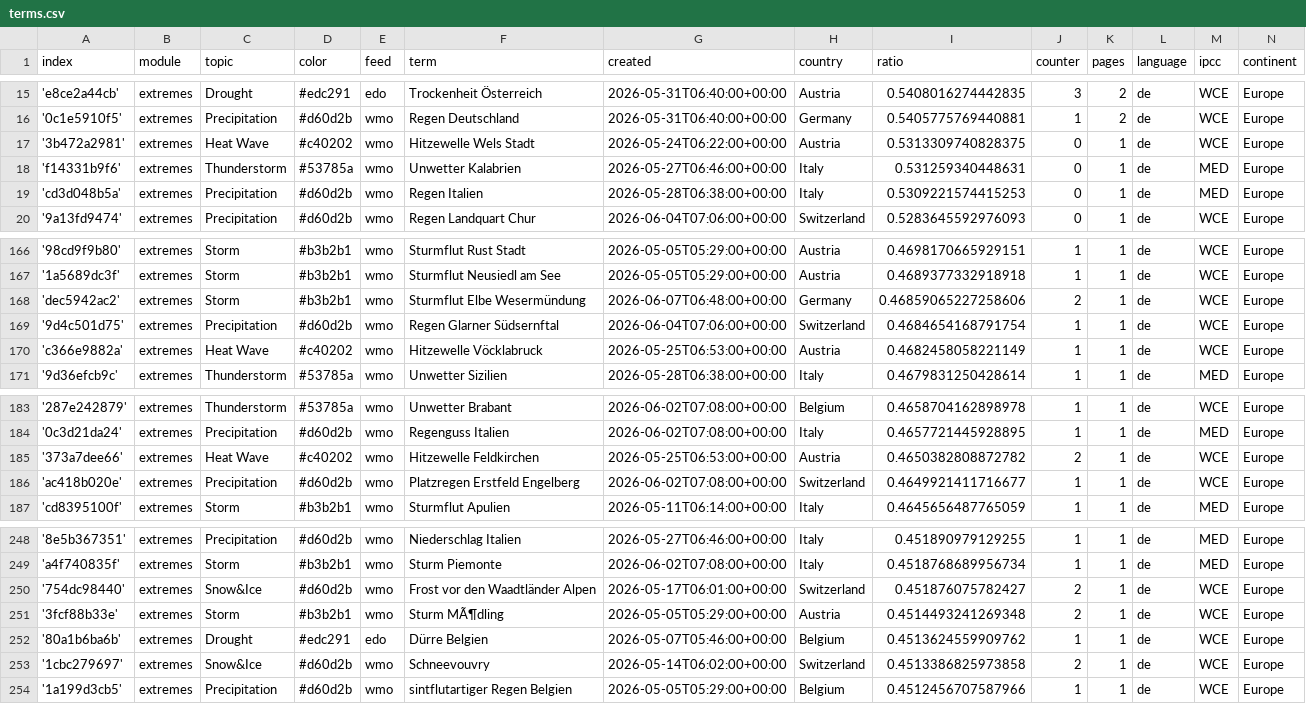
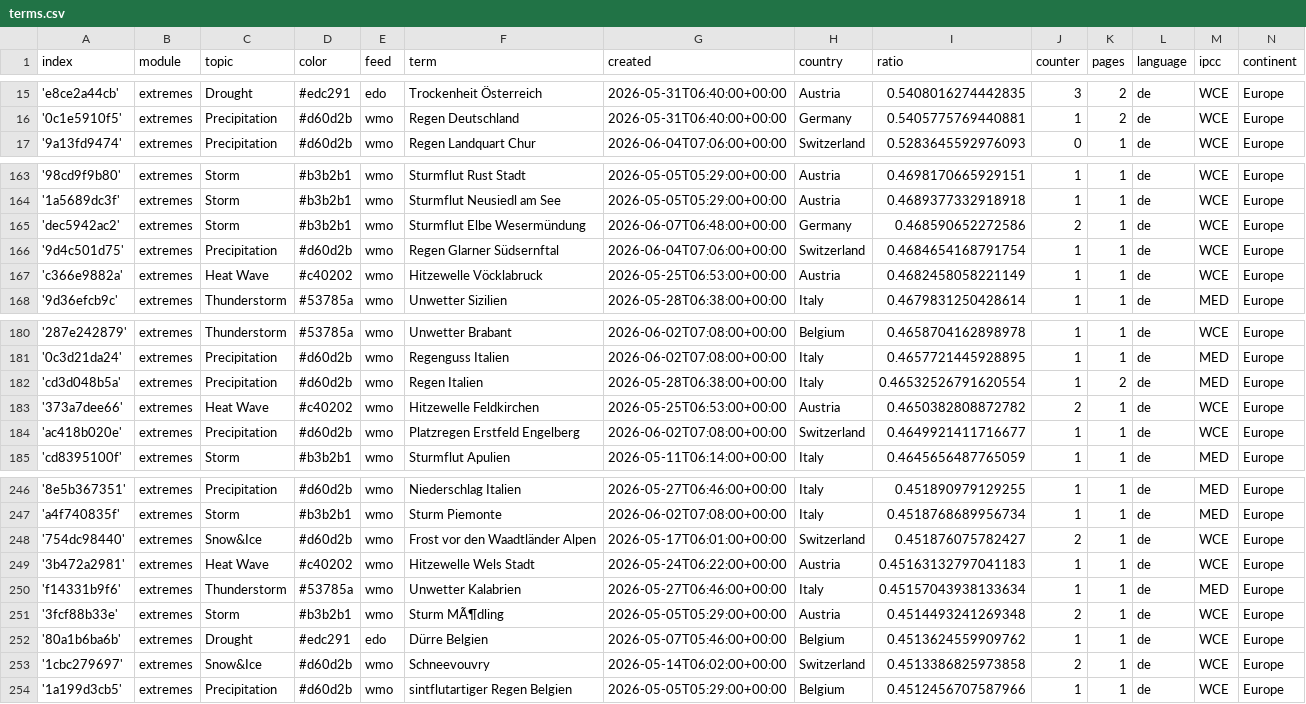
Before and after one commit to pg-ufr-news/germanExtremes, a CSV file: terms.csv, drawn as a sheet; only a part is shown, gaps mark what is left out.

```diff
--- a/terms.csv
+++ b/terms.csv
@@ -16,5 +16,2 @@ index,module,topic,color,feed,term,created,country,ratio,counter,pages,language,
 '0c1e5910f5',extremes,Precipitation,#d60d2b,wmo,Regen Deutschland,2026-05-31T06:40:00+00:00,Germany,0.5405775769440881,1,2,de,WCE,Europe
-'3b472a2981',extremes,Heat Wave,#c40202,wmo,Hitzewelle Wels Stadt,2026-05-24T06:22:00+00:00,Austria,0.5313309740828375,0,1,de,WCE,Europe
-'f14331b9f6',extremes,Thunderstorm,#53785a,wmo,Unwetter Kalabrien,2026-05-27T06:46:00+00:00,Italy,0.531259340448631,0,1,de,MED,Europe
-'cd3d048b5a',extremes,Precipitation,#d60d2b,wmo,Regen Italien,2026-05-28T06:38:00+00:00,Italy,0.5309221574415253,0,1,de,MED,Europe
 '9a13fd9474',extremes,Precipitation,#d60d2b,wmo,Regen Landquart Chur,2026-06-04T07:06:00+00:00,Switzerland,0.5283645592976093,0,1,de,WCE,Europe
@@ -167,3 +164,3 @@ index,module,topic,color,feed,term,created,country,ratio,counter,pages,language,
 '1a5689dc3f',extremes,Storm,#b3b2b1,wmo,Sturmflut Neusiedl am See,2026-05-05T05:29:00+00:00,Austria,0.4689377332918918,1,1,de,WCE,Europe
-'dec5942ac2',extremes,Storm,#b3b2b1,wmo,Sturmflut Elbe Wesermündung,2026-06-07T06:48:00+00:00,Germany,0.46859065227258606,2,1,de,WCE,Europe
+'dec5942ac2',extremes,Storm,#b3b2b1,wmo,Sturmflut Elbe Wesermündung,2026-06-07T06:48:00+00:00,Germany,0.468590652272586,2,1,de,WCE,Europe
 '9d4c501d75',extremes,Precipitation,#d60d2b,wmo,Regen Glarner Südsernftal,2026-06-04T07:06:00+00:00,Switzerland,0.4684654168791754,1,1,de,WCE,Europe
@@ -184,2 +181,3 @@ index,module,topic,color,feed,term,created,country,ratio,counter,pages,language,
 '0c3d21da24',extremes,Precipitation,#d60d2b,wmo,Regenguss Italien,2026-06-02T07:08:00+00:00,Italy,0.4657721445928895,1,1,de,MED,Europe
+'cd3d048b5a',extremes,Precipitation,#d60d2b,wmo,Regen Italien,2026-05-28T06:38:00+00:00,Italy,0.46532526791620554,1,2,de,MED,Europe
 '373a7dee66',extremes,Heat Wave,#c40202,wmo,Hitzewelle Feldkirchen,2026-05-25T06:53:00+00:00,Austria,0.4650382808872782,2,1,de,WCE,Europe
@@ -250,2 +248,4 @@ index,module,topic,color,feed,term,created,country,ratio,counter,pages,language,
 '754dc98440',extremes,Snow&Ice,#d60d2b,wmo,Frost vor den Waadtländer Alpen,2026-05-17T06:01:00+00:00,Switzerland,0.451876075782427,2,1,de,WCE,Europe
+'3b472a2981',extremes,Heat Wave,#c40202,wmo,Hitzewelle Wels Stadt,2026-05-24T06:22:00+00:00,Austria,0.45163132797041183,1,1,de,WCE,Europe
+'f14331b9f6',extremes,Thunderstorm,#53785a,wmo,Unwetter Kalabrien,2026-05-27T06:46:00+00:00,Italy,0.45157043938133634,1,1,de,MED,Europe
 '3fcf88b33e',extremes,Storm,#b3b2b1,wmo,Sturm MÃ¶dling,2026-05-05T05:29:00+00:00,Austria,0.4514493241269348,2,1,de,WCE,Europe
```
Also changed, not shown: cxsv/news_2026_05.csv.
